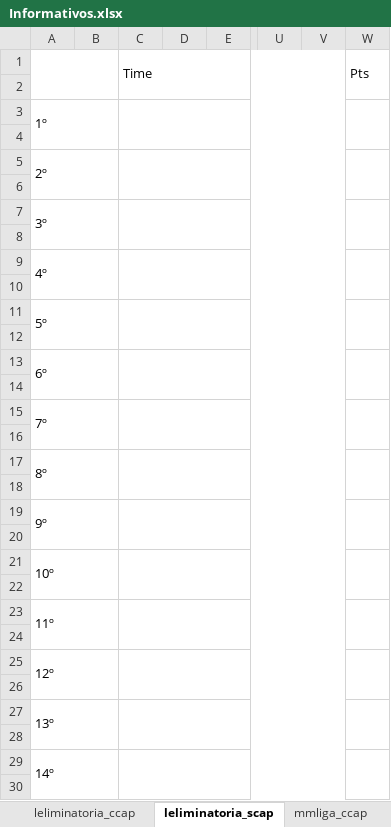
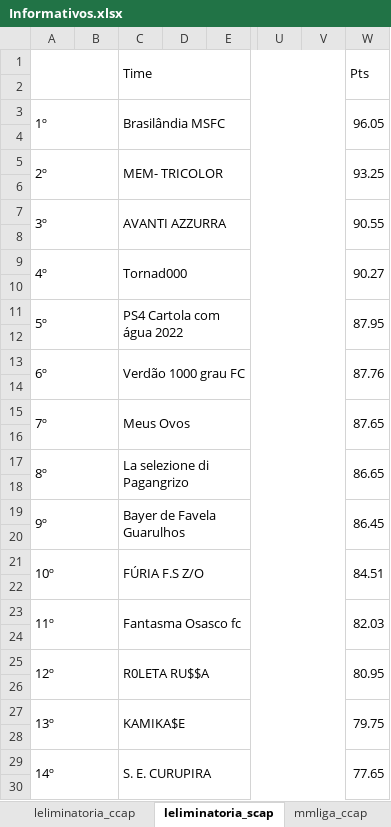
Before and after one commit to cknakayama/ligaroletarussa2022, an Excel workbook: Informativos.xlsx, sheet leliminatoria_scap, drawn as a sheet; only a part is shown, gaps mark what is left out; values as stored, in another font and other column widths than the file's, no cell formats; the diff covers the shown part only; the diff names each change by its address in the sheet, - before the commit and + after, or states it on an @@ line.

Commit message:
Correções para atualizar informativos e atualizar pontuações de times sem escalação.

```diff
--- a/Informativos.xlsx (sheet leliminatoria_scap)
+++ b/Informativos.xlsx (sheet leliminatoria_scap)
-C3 (Time): (empty)
+C3 (Time): Brasilândia MSFC
-W3 (Pts): (empty)
+W3 (Pts): 96.05
-C5 (Time): (empty)
+C5 (Time): MEM- TRICOLOR
-W5 (Pts): (empty)
+W5 (Pts): 93.25
-C7 (Time): (empty)
+C7 (Time): AVANTI AZZURRA
-W7 (Pts): (empty)
+W7 (Pts): 90.55
-C9 (Time): (empty)
+C9 (Time): Tornad000
-W9 (Pts): (empty)
+W9 (Pts): 90.27
-C11 (Time): (empty)
+C11 (Time): PS4 Cartola com água 2022
-W11 (Pts): (empty)
+W11 (Pts): 87.95
-C13 (Time): (empty)
+C13 (Time): Verdão 1000 grau FC
-W13 (Pts): (empty)
+W13 (Pts): 87.76
-C15 (Time): (empty)
+C15 (Time): Meus Ovos
-W15 (Pts): (empty)
+W15 (Pts): 87.65
-C17 (Time): (empty)
+C17 (Time): La selezione di Pagangrizo
-W17 (Pts): (empty)
+W17 (Pts): 86.65
-C19 (Time): (empty)
+C19 (Time): Bayer de Favela Guarulhos
-W19 (Pts): (empty)
+W19 (Pts): 86.45
-C21 (Time): (empty)
+C21 (Time): FÚRIA F.S Z/O
-W21 (Pts): (empty)
+W21 (Pts): 84.51
-C23 (Time): (empty)
+C23 (Time): Fantasma Osasco fc
-W23 (Pts): (empty)
+W23 (Pts): 82.03
-C25 (Time): (empty)
+C25 (Time): R0LETA RU$$A
-W25 (Pts): (empty)
+W25 (Pts): 80.95
-C27 (Time): (empty)
+C27 (Time): KAMIKA$E
-W27 (Pts): (empty)
+W27 (Pts): 79.75
-C29 (Time): (empty)
+C29 (Time): S. E. CURUPIRA
-W29 (Pts): (empty)
+W29 (Pts): 77.65
```
Also changed, not shown: 30 edited cells elsewhere in this sheet, sheet Chaves-MML, sheet Informativos, sheet Chaves-MMA, sheet leliminatoria_ccap, sheet lprincipal_ccap, sheet lprincipal_scap, other sheet tabs, cell formats, 6 other files.
